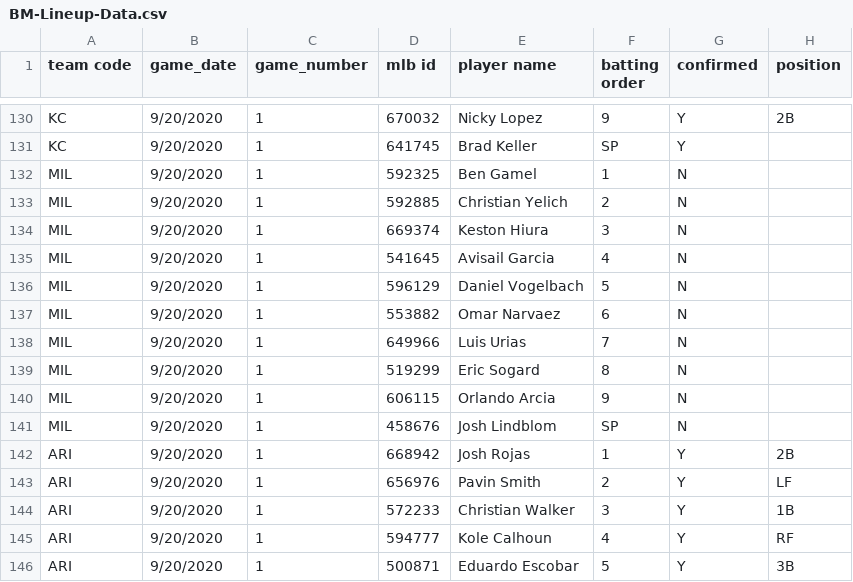
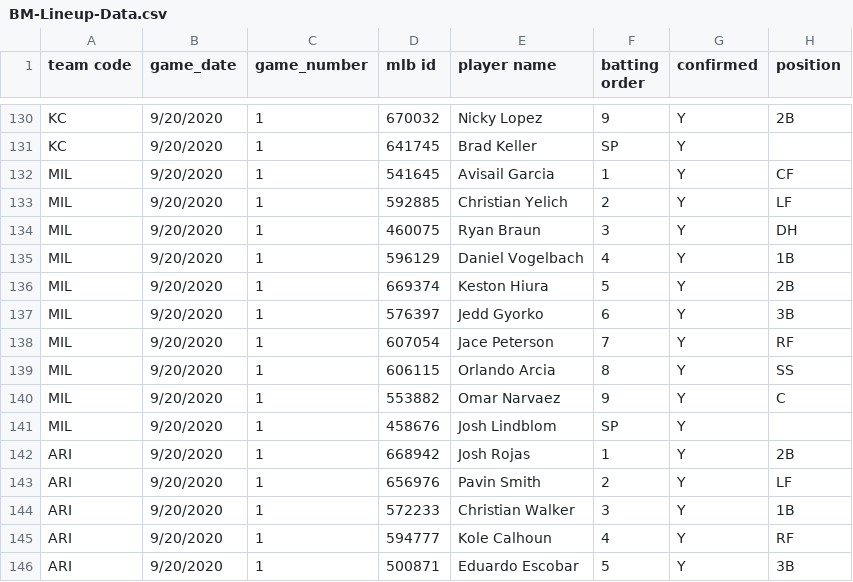
Before and after one commit to justinmof/MLBSheets-CSV-Files, a CSV file: BM-Lineup-Data.csv, drawn as a sheet; only a part is shown, gaps mark what is left out; the diff covers the shown part only.

```diff
--- a/BM-Lineup-Data.csv
+++ b/BM-Lineup-Data.csv
@@ -131,12 +131,12 @@ KC,9/20/2020,1,670032,Nicky Lopez,9,Y,2B
 KC,9/20/2020,1,641745,Brad Keller,SP,Y,
-MIL,9/20/2020,1,592325,Ben Gamel,1,N,
-MIL,9/20/2020,1,592885,Christian Yelich,2,N,
-MIL,9/20/2020,1,669374,Keston Hiura,3,N,
-MIL,9/20/2020,1,541645,Avisail Garcia,4,N,
-MIL,9/20/2020,1,596129,Daniel Vogelbach,5,N,
-MIL,9/20/2020,1,553882,Omar Narvaez,6,N,
-MIL,9/20/2020,1,649966,Luis Urias,7,N,
-MIL,9/20/2020,1,519299,Eric Sogard,8,N,
-MIL,9/20/2020,1,606115,Orlando Arcia,9,N,
-MIL,9/20/2020,1,458676,Josh Lindblom,SP,N,
+MIL,9/20/2020,1,541645,Avisail Garcia,1,Y,CF
+MIL,9/20/2020,1,592885,Christian Yelich,2,Y,LF
+MIL,9/20/2020,1,460075,Ryan Braun,3,Y,DH
+MIL,9/20/2020,1,596129,Daniel Vogelbach,4,Y,1B
+MIL,9/20/2020,1,669374,Keston Hiura,5,Y,2B
+MIL,9/20/2020,1,576397,Jedd Gyorko,6,Y,3B
+MIL,9/20/2020,1,607054,Jace Peterson,7,Y,RF
+MIL,9/20/2020,1,606115,Orlando Arcia,8,Y,SS
+MIL,9/20/2020,1,553882,Omar Narvaez,9,Y,C
+MIL,9/20/2020,1,458676,Josh Lindblom,SP,Y,
 ARI,9/20/2020,1,668942,Josh Rojas,1,Y,2B
```
Also changed, not shown: 35 edited cells elsewhere in this file, BM-Lineup-Data1.csv.
